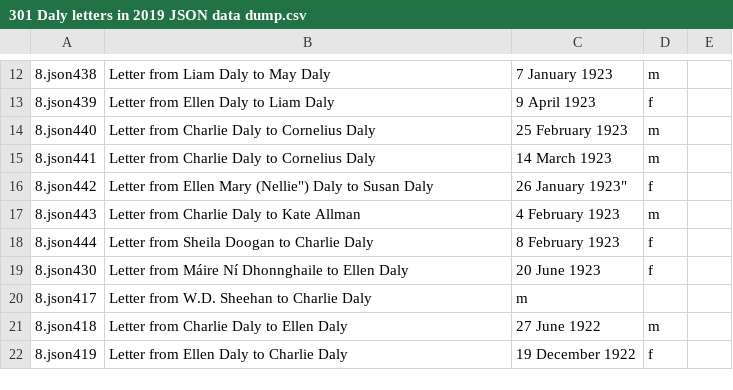
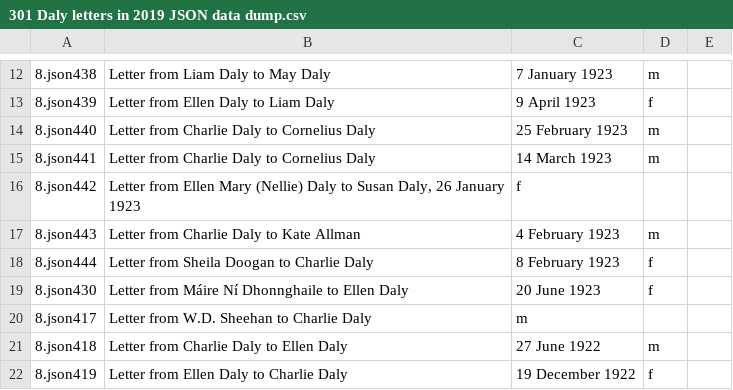
Before and after one commit to MonikaBarget/FeministDH, a CSV file: 301 Daly letters in 2019 JSON data dump.csv, drawn as a sheet; only a part is shown, gaps mark what is left out.

Commit message:
Update 301 Daly letters in 2019 JSON data dump.csv

```diff
--- a/301 Daly letters in 2019 JSON data dump.csv
+++ b/301 Daly letters in 2019 JSON data dump.csv
@@ -15,3 +15,3 @@
 8.json441 , Letter from Charlie Daly to Cornelius Daly, 14 March 1923,m
-8.json442 ," Letter from Ellen Mary ("Nellie") Daly to Susan Daly, 26 January 1923",f
+8.json442 ," Letter from Ellen Mary (Nellie) Daly to Susan Daly, 26 January 1923",f
 8.json443 , Letter from Charlie Daly to Kate Allman, 4 February 1923,m
```
